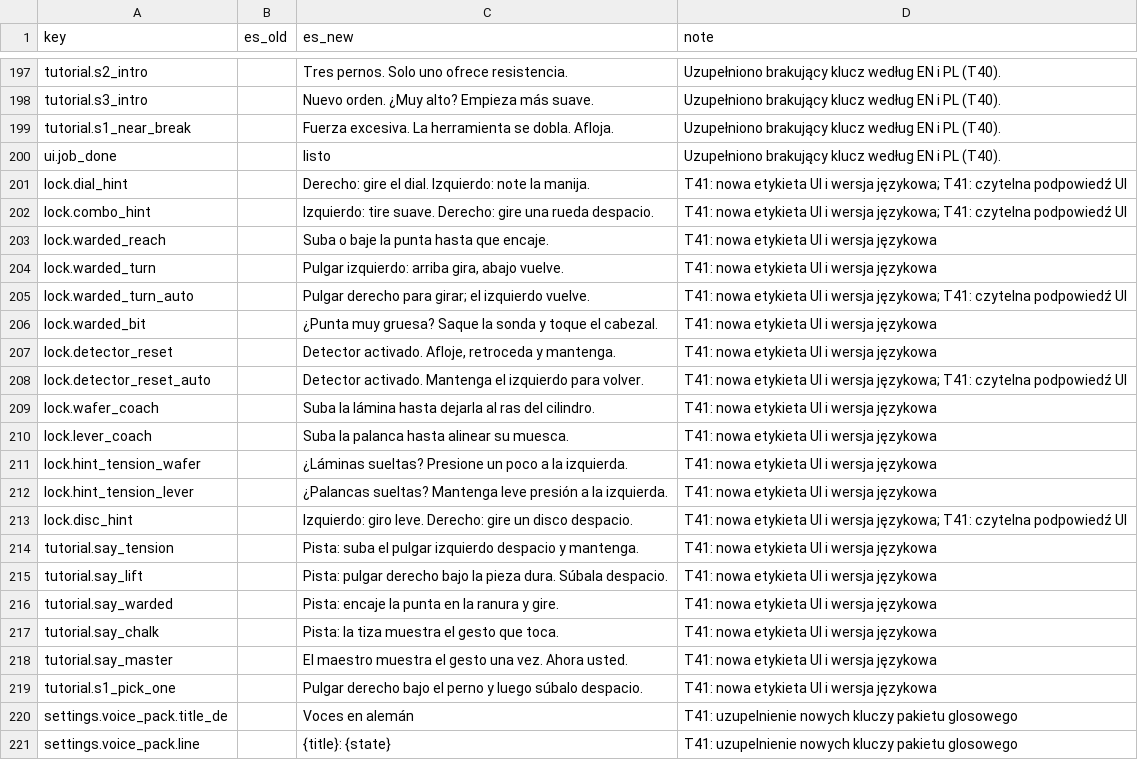
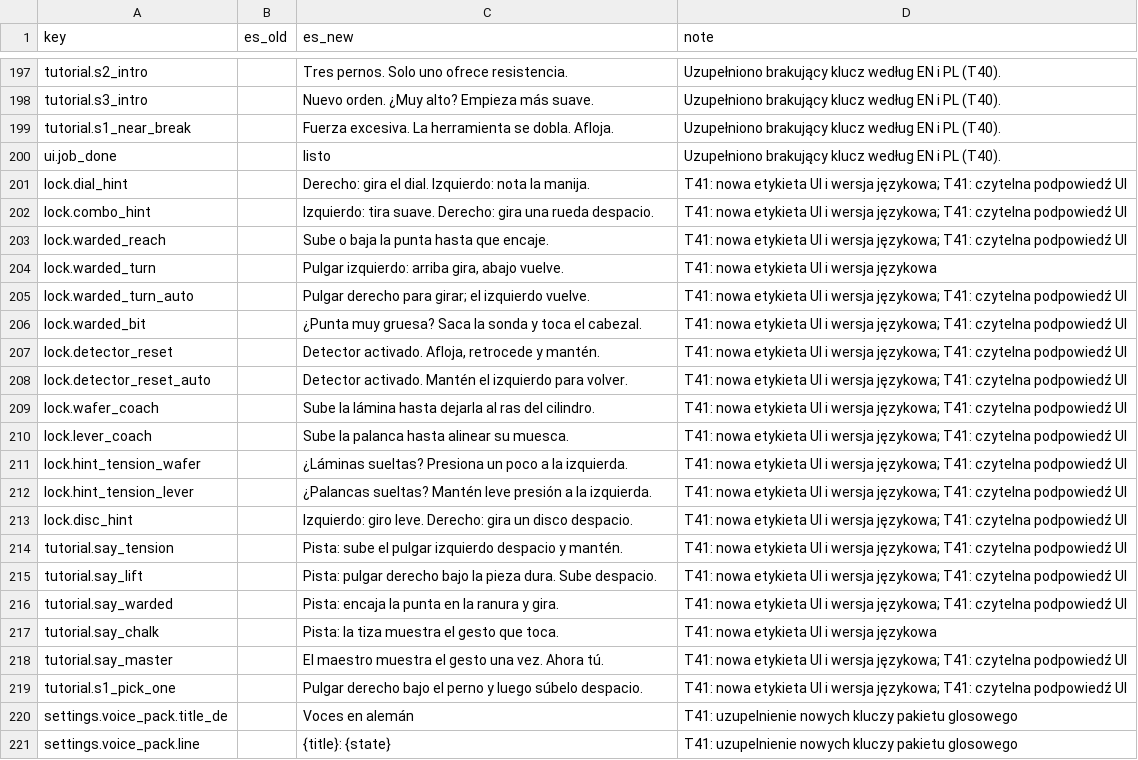
Before and after one commit to woogitsugames/lockwright, a CSV file: contrib/gpt/T32/strings_es_v2.csv, drawn as a sheet; only a part is shown, gaps mark what is left out.

```diff
--- a/contrib/gpt/T32/strings_es_v2.csv
+++ b/contrib/gpt/T32/strings_es_v2.csv
@@ -200,21 +200,21 @@ tutorial.s1_near_break,,Fuerza excesiva. La herramienta se dobla. Afloja.,Uzupe
 ui.job_done,,listo,Uzupełniono brakujący klucz według EN i PL (T40).
-lock.dial_hint,,Derecho: gire el dial. Izquierdo: note la manija.,T41: nowa etykieta UI i wersja językowa; T41: czytelna podpowiedź UI
-lock.combo_hint,,Izquierdo: tire suave. Derecho: gire una rueda despacio.,T41: nowa etykieta UI i wersja językowa; T41: czytelna podpowiedź UI
-lock.warded_reach,,Suba o baje la punta hasta que encaje.,T41: nowa etykieta UI i wersja językowa
+lock.dial_hint,,Derecho: gira el dial. Izquierdo: nota la manija.,T41: nowa etykieta UI i wersja językowa; T41: czytelna podpowiedź UI
+lock.combo_hint,,Izquierdo: tira suave. Derecho: gira una rueda despacio.,T41: nowa etykieta UI i wersja językowa; T41: czytelna podpowiedź UI
+lock.warded_reach,,Sube o baja la punta hasta que encaje.,T41: nowa etykieta UI i wersja językowa; T41: czytelna podpowiedź UI
 lock.warded_turn,,"Pulgar izquierdo: arriba gira, abajo vuelve.",T41: nowa etykieta UI i wersja językowa
 lock.warded_turn_auto,,Pulgar derecho para girar; el izquierdo vuelve.,T41: nowa etykieta UI i wersja językowa; T41: czytelna podpowiedź UI
-lock.warded_bit,,¿Punta muy gruesa? Saque la sonda y toque el cabezal.,T41: nowa etykieta UI i wersja językowa
-lock.detector_reset,,"Detector activado. Afloje, retroceda y mantenga.",T41: nowa etykieta UI i wersja językowa
-lock.detector_reset_auto,,Detector activado. Mantenga el izquierdo para volver.,T41: nowa etykieta UI i wersja językowa; T41: czytelna podpowiedź UI
-lock.wafer_coach,,Suba la lámina hasta dejarla al ras del cilindro.,T41: nowa etykieta UI i wersja językowa
-lock.lever_coach,,Suba la palanca hasta alinear su muesca.,T41: nowa etykieta UI i wersja językowa
-lock.hint_tension_wafer,,¿Láminas sueltas? Presione un poco a la izquierda.,T41: nowa etykieta UI i wersja językowa
-lock.hint_tension_lever,,¿Palancas sueltas? Mantenga leve presión a la izquierda.,T41: nowa etykieta UI i wersja językowa
-lock.disc_hint,,Izquierdo: giro leve. Derecho: gire un disco despacio.,T41: nowa etykieta UI i wersja językowa; T41: czytelna podpowiedź UI
-tutorial.say_tension,,Pista: suba el pulgar izquierdo despacio y mantenga.,T41: nowa etykieta UI i wersja językowa
-tutorial.say_lift,,Pista: pulgar derecho bajo la pieza dura. Súbala despacio.,T41: nowa etykieta UI i wersja językowa
-tutorial.say_warded,,Pista: encaje la punta en la ranura y gire.,T41: nowa etykieta UI i wersja językowa
+lock.warded_bit,,¿Punta muy gruesa? Saca la sonda y toca el cabezal.,T41: nowa etykieta UI i wersja językowa; T41: czytelna podpowiedź UI
+lock.detector_reset,,"Detector activado. Afloja, retrocede y mantén.",T41: nowa etykieta UI i wersja językowa; T41: czytelna podpowiedź UI
+lock.detector_reset_auto,,Detector activado. Mantén el izquierdo para volver.,T41: nowa etykieta UI i wersja językowa; T41: czytelna podpowiedź UI
+lock.wafer_coach,,Sube la lámina hasta dejarla al ras del cilindro.,T41: nowa etykieta UI i wersja językowa; T41: czytelna podpowiedź UI
+lock.lever_coach,,Sube la palanca hasta alinear su muesca.,T41: nowa etykieta UI i wersja językowa; T41: czytelna podpowiedź UI
+lock.hint_tension_wafer,,¿Láminas sueltas? Presiona un poco a la izquierda.,T41: nowa etykieta UI i wersja językowa; T41: czytelna podpowiedź UI
+lock.hint_tension_lever,,¿Palancas sueltas? Mantén leve presión a la izquierda.,T41: nowa etykieta UI i wersja językowa; T41: czytelna podpowiedź UI
+lock.disc_hint,,Izquierdo: giro leve. Derecho: gira un disco despacio.,T41: nowa etykieta UI i wersja językowa; T41: czytelna podpowiedź UI
+tutorial.say_tension,,Pista: sube el pulgar izquierdo despacio y mantén.,T41: nowa etykieta UI i wersja językowa; T41: czytelna podpowiedź UI
+tutorial.say_lift,,Pista: pulgar derecho bajo la pieza dura. Sube despacio.,T41: nowa etykieta UI i wersja językowa; T41: czytelna podpowiedź UI
+tutorial.say_warded,,Pista: encaja la punta en la ranura y gira.,T41: nowa etykieta UI i wersja językowa; T41: czytelna podpowiedź UI
 tutorial.say_chalk,,Pista: la tiza muestra el gesto que toca.,T41: nowa etykieta UI i wersja językowa
-tutorial.say_master,,El maestro muestra el gesto una vez. Ahora usted.,T41: nowa etykieta UI i wersja językowa
-tutorial.s1_pick_one,,Pulgar derecho bajo el perno y luego súbalo despacio.,T41: nowa etykieta UI i wersja językowa
+tutorial.say_master,,El maestro muestra el gesto una vez. Ahora tú.,T41: nowa etykieta UI i wersja językowa; T41: czytelna podpowiedź UI
+tutorial.s1_pick_one,,Pulgar derecho bajo el perno y luego súbelo despacio.,T41: nowa etykieta UI i wersja językowa; T41: czytelna podpowiedź UI
 settings.voice_pack.title_de,,Voces en alemán,T41: uzupelnienie nowych kluczy pakietu glosowego
```
Also changed, not shown: contrib/gpt/T31/strings_fr_v2.csv, contrib/gpt/T41/lines_fr_es.csv, 2 other files.
